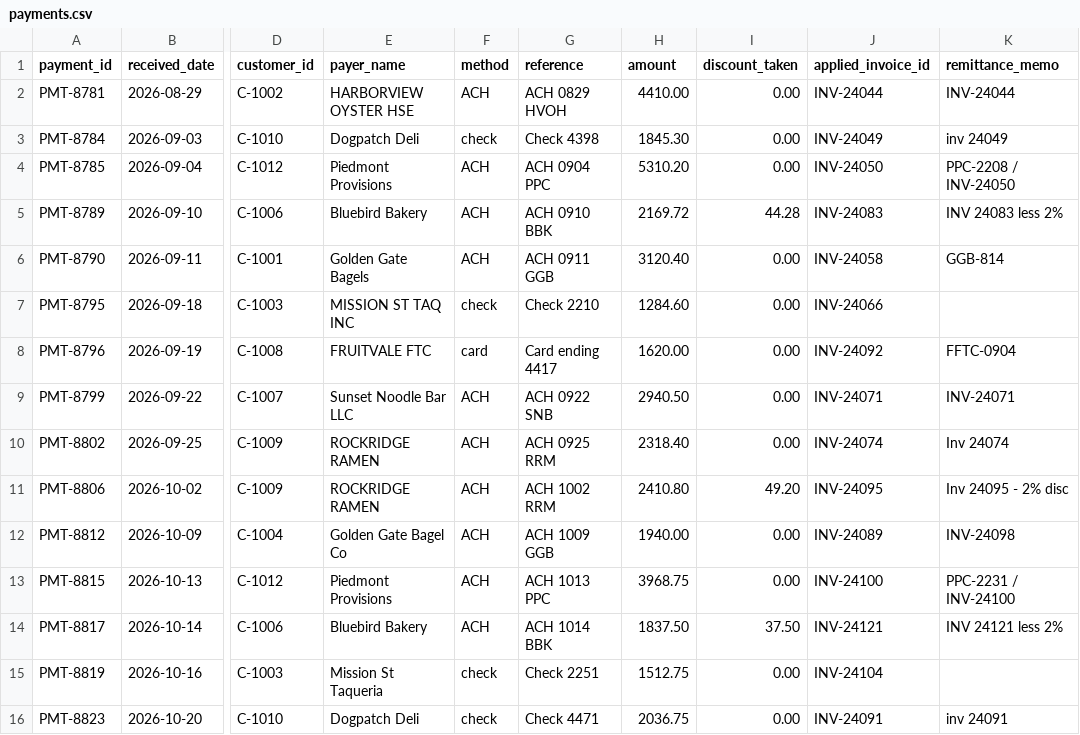
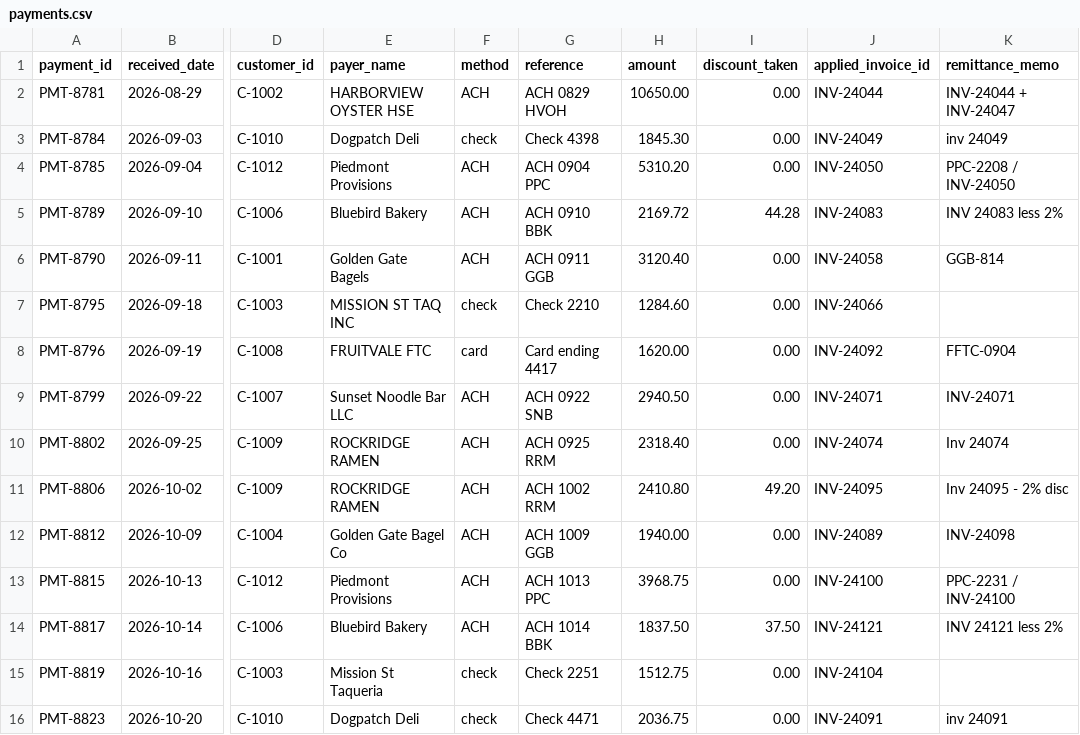
Before and after one commit to benz16107/calhacks13, a CSV file: tracks/credit-desk/cases/fogline-2026-10/payments.csv, drawn as a sheet; only a part is shown, gaps mark what is left out; the diff names each change by its address in the sheet, - before the commit and + after, or states it on an @@ line.

Commit message:
Credit desk: Hyphenate and Microsoft push
Decisions reopened from the log, defended months later, crash handoff, Beancount books, AP clerk seat with
separation of duties, bring-your-own scenario, benchmark slice, measured impact per run, responsible-design
mapping, decline letters, sourced customer facts. Live run bd5c61: 16 of 17 planted errors, 1 false alarm.

```diff
--- a/tracks/credit-desk/cases/fogline-2026-10/payments.csv
+++ b/tracks/credit-desk/cases/fogline-2026-10/payments.csv
-H2 (amount): 4410.00
+H2 (amount): 10650.00
-K2 (remittance_memo): INV-24044
+K2 (remittance_memo): INV-24044 + INV-24047
```
Also changed, not shown: tracks/credit-desk/cases/fogline-2026-10/invoices.csv, 31 other files.
